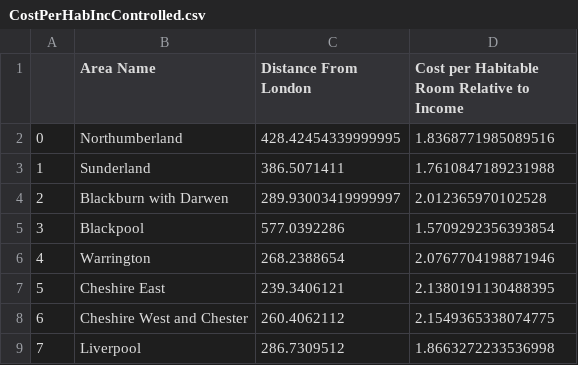
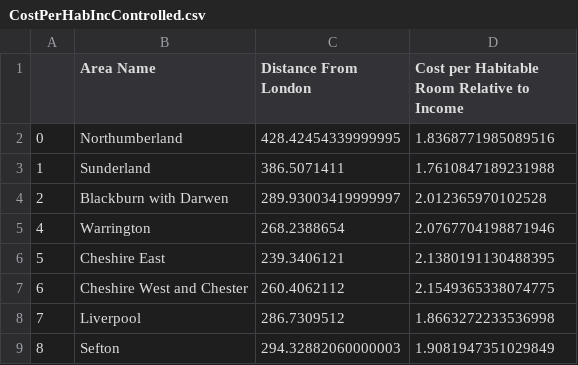
Before and after one commit to Nahum4/Nahum4.github.io, a CSV file: CostPerHabIncControlled.csv, drawn as a sheet; only a part is shown; the shorter side is filled out with more unchanged rows; the diff names each change by its address in the sheet, - before the commit and + after, or states it on an @@ line.

Commit message:
Deleting Blackpool as its too far away (confuses the visualisation)

```diff
--- a/CostPerHabIncControlled.csv
+++ b/CostPerHabIncControlled.csv
-row 5: 3 | Blackpool | 577.0392286 | 1.5709292356393854
```
